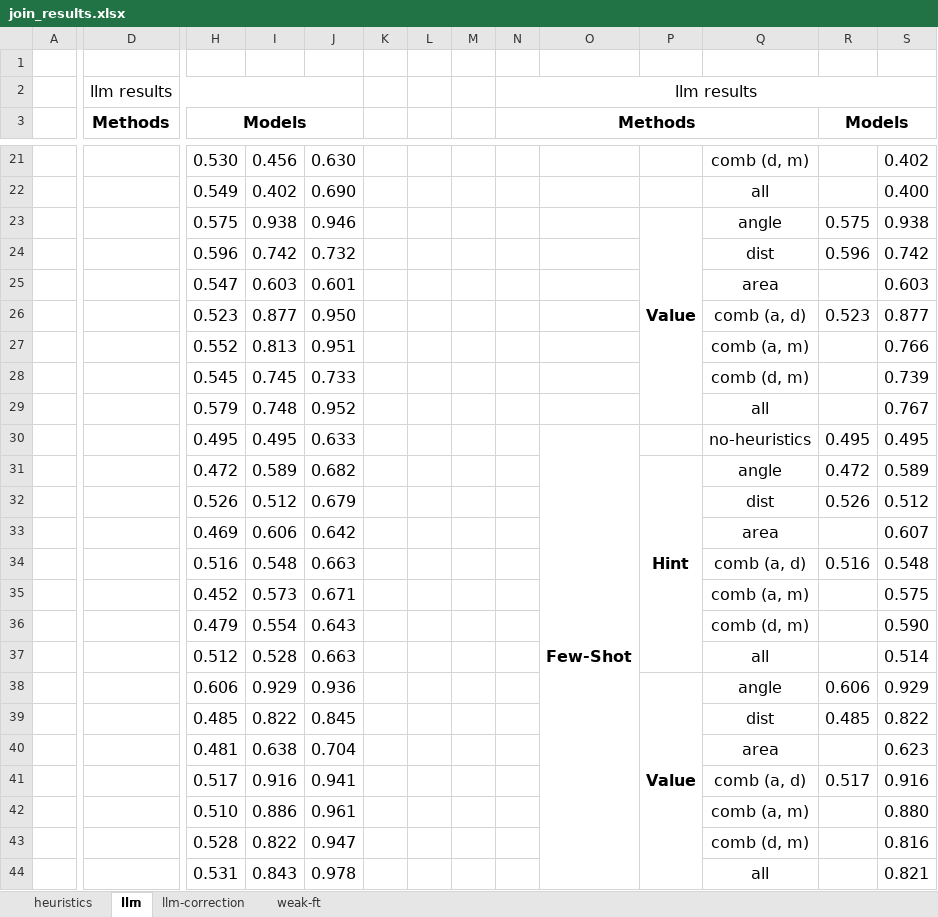
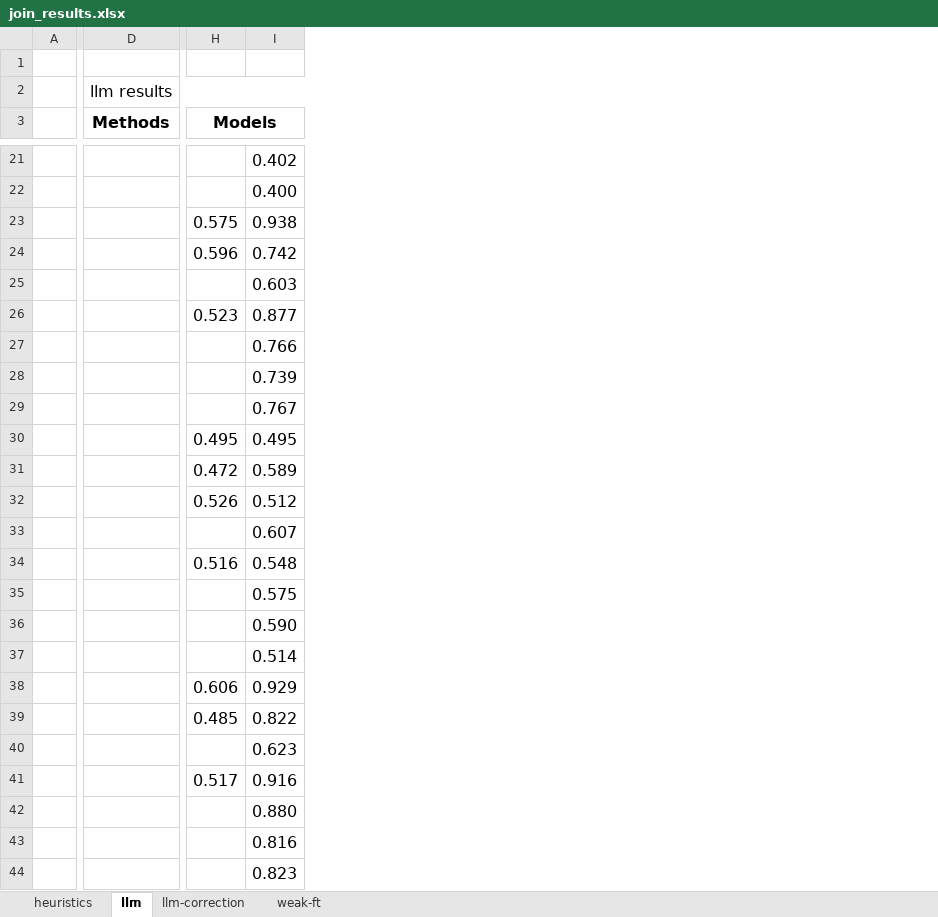
Before and after one commit to BeanHam/2024-spatial-data-integration, an Excel workbook: misc/join_results.xlsx, sheet llm, drawn as a sheet; only a part is shown, gaps mark what is left out; values as stored, in another font and other column widths than the file's, no borders; conditional formats not drawn; removed rows and columns are numbered as before the commit, all else as after; the diff covers the shown part only; the diff names each change by its address in the sheet, - before the commit and + after, or states it on an @@ line.

```diff
--- a/misc/join_results.xlsx (sheet llm)
+++ b/misc/join_results.xlsx (sheet llm)
-column I, rows 21-44: 0.456 | 0.402 | 0.938 | 0.742 | 0.603 | 0.877 | 0.813 | 0.745 | 0.748 | 0.495 | 0.589 | 0.512 | 0.606 | 0.548 | 0.573 | 0.554 | 0.528 | 0.929 | 0.822 | 0.638 | 0.916 | 0.886 | 0.822 | 0.843
-column J, rows 21-44: 0.630 | 0.690 | 0.946 | 0.732 | 0.601 | 0.950 | 0.951 | 0.733 | 0.952 | 0.633 | 0.682 | 0.679 | 0.642 | 0.663 | 0.671 | 0.643 | 0.663 | 0.936 | 0.845 | 0.704 | 0.941 | 0.961 | 0.947 | 0.978
-column K, empty
-column L, empty
-column M, empty
-column N (Methods), row 2: llm results
-column O, row 30: Few-Shot
-column P, rows 23-38: Value |  |  |  |  |  |  |  | Hint |  |  |  |  |  |  | Value
-column Q, rows 21-44: comb (d, m) | all | angle | dist | area | comb (a, d) | comb (a, m) | comb (d, m) | all | no-heuristics | angle | dist | area | comb (a, d) | comb (a, m) | comb (d, m) | all | angle | dist | area | comb (a, d) | comb (a, m) | comb (d, m) | all
-column R (Models), rows 23-41: 0.575 | 0.596 |  | 0.523 |  |  |  | 0.495 | 0.472 | 0.526 |  | 0.516 |  |  |  | 0.606 | 0.485 |  | 0.517
-D2:J2 merged
+D2:J2 merged
-H3:J3 merged
+H3:J3 merged
-H21 (Models): 0.530
+H21 (Models): (empty)
-H22 (Models): 0.549
+H22 (Models): (empty)
-H25 (Models): 0.547
+H25 (Models): (empty)
-H27 (Models): 0.552
+H27 (Models): (empty)
-H28 (Models): 0.545
+H28 (Models): (empty)
-H29 (Models): 0.579
+H29 (Models): (empty)
-H33 (Models): 0.469
+H33 (Models): (empty)
-H35 (Models): 0.452
+H35 (Models): (empty)
-H36 (Models): 0.479
+H36 (Models): (empty)
-H37 (Models): 0.512
+H37 (Models): (empty)
-H40 (Models): 0.481
+H40 (Models): (empty)
-H42 (Models): 0.510
+H42 (Models): (empty)
-H43 (Models): 0.528
+H43 (Models): (empty)
-H44 (Models): 0.531
+H44 (Models): (empty)
-I44: 0.821
+I44: 0.823
```
Also changed, not shown: 2 edited cells and merged cells elsewhere in this sheet, sheet heuristics, 8 other files.
